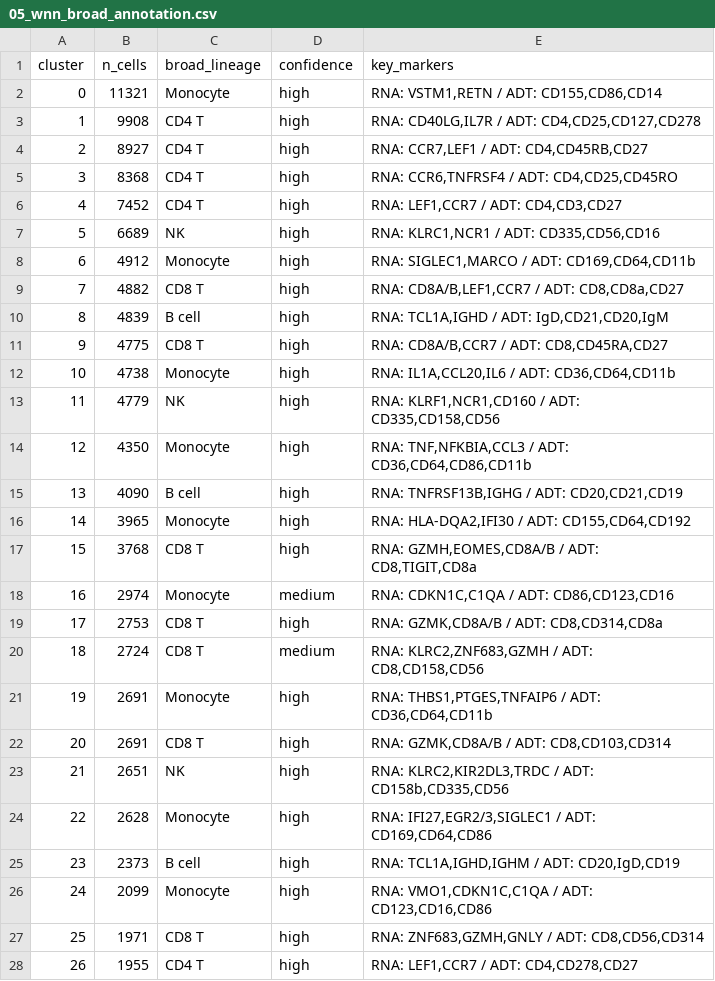
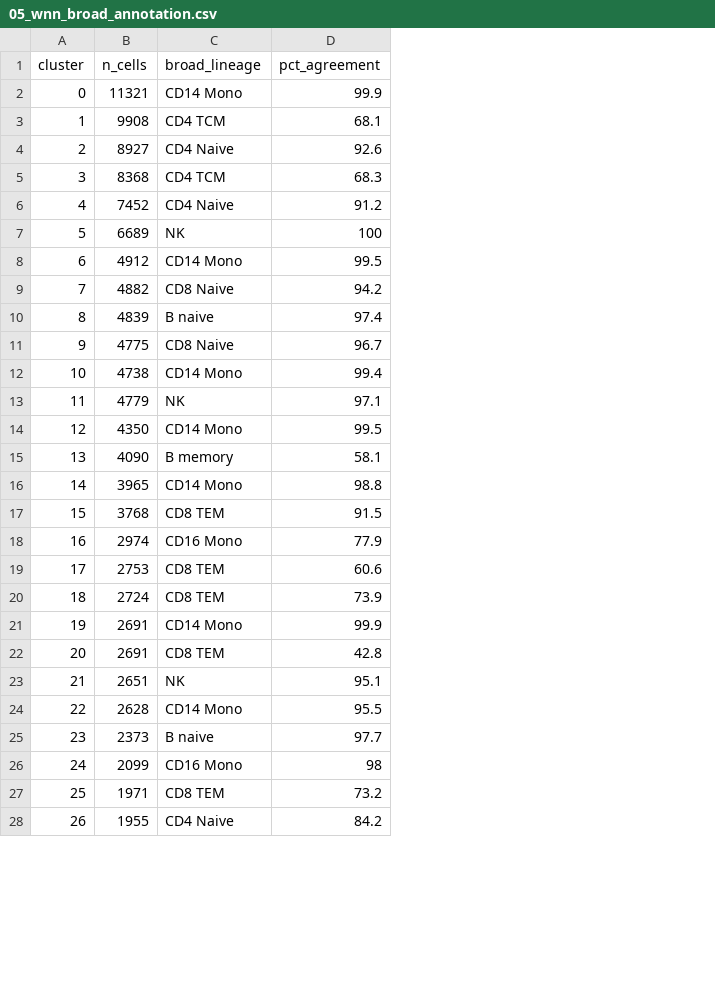
Before and after one commit to wcjohnchen/multiomics, a CSV file: results/05_wnn_broad_annotation.csv, drawn as a sheet; only a part is shown; removed rows and columns are numbered as before the commit, all else as after; the diff covers the shown part only; the diff names each change by its address in the sheet, - before the commit and + after, or states it on an @@ line.

```diff
--- a/results/05_wnn_broad_annotation.csv
+++ b/results/05_wnn_broad_annotation.csv
-column D (confidence), rows 2-28: high | high | high | high | high | high | high | high | high | high | high | high | high | high | high | high | medium | high | medium | high | high | high | high | high | high | high | high
-column E (key_markers), rows 2-28: RNA: VSTM1,RETN / ADT: CD155,CD86,CD14 | RNA: CD40LG,IL7R / ADT: CD4,CD25,CD127,CD278 | RNA: CCR7,LEF1 / ADT: CD4,CD45RB,CD27 | RNA: CCR6,TNFRSF4 / ADT: CD4,CD25,CD45RO | RNA: LEF1,CCR7 / ADT: CD4,CD3,CD27 | RNA: KLRC1,NCR1 / ADT: CD335,CD56,CD16 | RNA: SIGLEC1,MARCO / ADT: CD169,CD64,CD11b | RNA: CD8A/B,LEF1,CCR7 / ADT: CD8,CD8a,CD27 | RNA: TCL1A,IGHD / ADT: IgD,CD21,CD20,IgM | RNA: CD8A/B,CCR7 / ADT: CD8,CD45RA,CD27 | RNA: IL1A,CCL20,IL6 / ADT: CD36,CD64,CD11b | RNA: KLRF1,NCR1,CD160 / ADT: CD335,CD158,CD56 | RNA: TNF,NFKBIA,CCL3 / ADT: CD36,CD64,CD86,CD11b | RNA: TNFRSF13B,IGHG / ADT: CD20,CD21,CD19 | RNA: HLA-DQA2,IFI30 / ADT: CD155,CD64,CD192 | RNA: GZMH,EOMES,CD8A/B / ADT: CD8,TIGIT,CD8a | RNA: CDKN1C,C1QA / ADT: CD86,CD123,CD16 | RNA: GZMK,CD8A/B / ADT: CD8,CD314,CD8a | RNA: KLRC2,ZNF683,GZMH / ADT: CD8,CD158,CD56 | RNA: THBS1,PTGES,TNFAIP6 / ADT: CD36,CD64,CD11b | RNA: GZMK,CD8A/B / ADT: CD8,CD103,CD314 | RNA: KLRC2,KIR2DL3,TRDC / ADT: CD158b,CD335,CD56 | RNA: IFI27,EGR2/3,SIGLEC1 / ADT: CD169,CD64,CD86 | RNA: TCL1A,IGHD,IGHM / ADT: CD20,IgD,CD19 | RNA: VMO1,CDKN1C,C1QA / ADT: CD123,CD16,CD86 | RNA: ZNF683,GZMH,GNLY / ADT: CD8,CD56,CD314 | RNA: LEF1,CCR7 / ADT: CD4,CD278,CD27
+column D (pct_agreement), rows 2-28: 99.9 | 68.1 | 92.6 | 68.3 | 91.2 | 100 | 99.5 | 94.2 | 97.4 | 96.7 | 99.4 | 97.1 | 99.5 | 58.1 | 98.8 | 91.5 | 77.9 | 60.6 | 73.9 | 99.9 | 42.8 | 95.1 | 95.5 | 97.7 | 98 | 73.2 | 84.2
-C2 (broad_lineage): Monocyte
+C2 (broad_lineage): CD14 Mono
-C3 (broad_lineage): CD4 T
+C3 (broad_lineage): CD4 TCM
-C4 (broad_lineage): CD4 T
+C4 (broad_lineage): CD4 Naive
-C5 (broad_lineage): CD4 T
+C5 (broad_lineage): CD4 TCM
-C6 (broad_lineage): CD4 T
+C6 (broad_lineage): CD4 Naive
-C8 (broad_lineage): Monocyte
+C8 (broad_lineage): CD14 Mono
-C9 (broad_lineage): CD8 T
+C9 (broad_lineage): CD8 Naive
-C10 (broad_lineage): B cell
+C10 (broad_lineage): B naive
-C11 (broad_lineage): CD8 T
+C11 (broad_lineage): CD8 Naive
-C12 (broad_lineage): Monocyte
+C12 (broad_lineage): CD14 Mono
-C14 (broad_lineage): Monocyte
+C14 (broad_lineage): CD14 Mono
-C15 (broad_lineage): B cell
+C15 (broad_lineage): B memory
-C16 (broad_lineage): Monocyte
+C16 (broad_lineage): CD14 Mono
-C17 (broad_lineage): CD8 T
+C17 (broad_lineage): CD8 TEM
-C18 (broad_lineage): Monocyte
+C18 (broad_lineage): CD16 Mono
-C19:C20 (broad_lineage): CD8 T
+C19:C20 (broad_lineage): CD8 TEM
-C21 (broad_lineage): Monocyte
+C21 (broad_lineage): CD14 Mono
-C22 (broad_lineage): CD8 T
+C22 (broad_lineage): CD8 TEM
-C24 (broad_lineage): Monocyte
+C24 (broad_lineage): CD14 Mono
-C25 (broad_lineage): B cell
+C25 (broad_lineage): B naive
-C26 (broad_lineage): Monocyte
+C26 (broad_lineage): CD16 Mono
-C27 (broad_lineage): CD8 T
+C27 (broad_lineage): CD8 TEM
-C28 (broad_lineage): CD4 T
+C28 (broad_lineage): CD4 Naive
```
Also changed, not shown: 13 edited cells elsewhere in this file, 10 other files.
